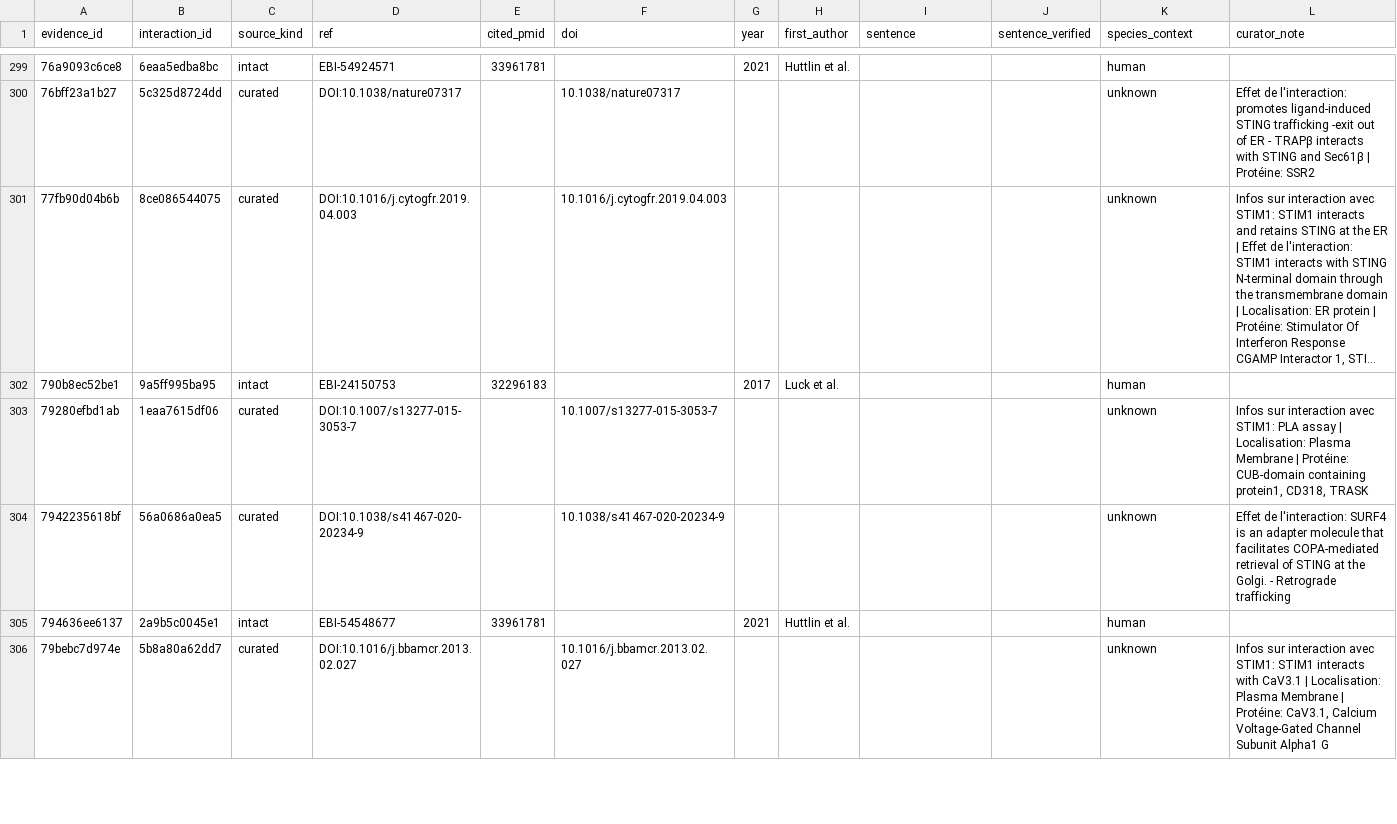
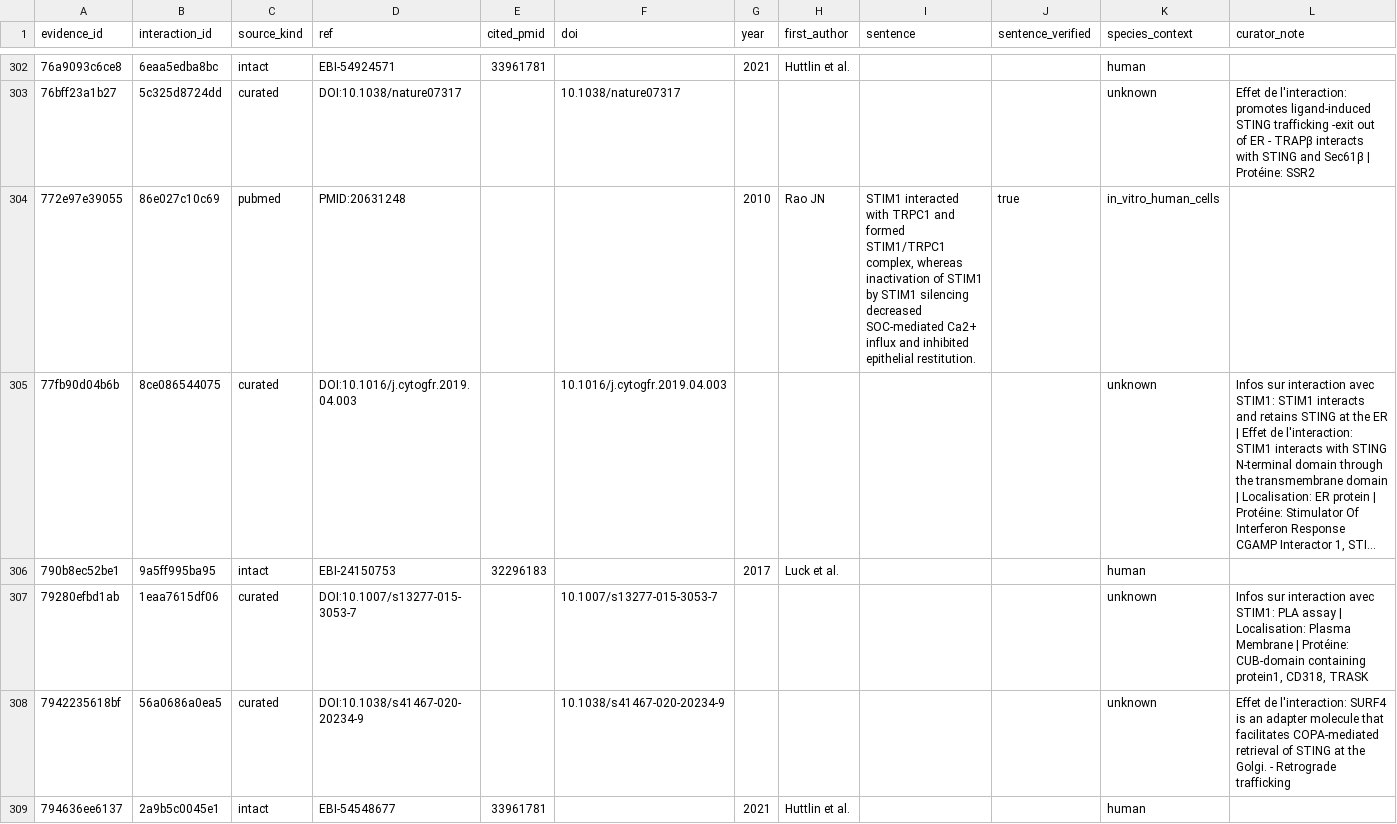
Before and after one commit to Nurtal/IDT_ca_map, a CSV file: data/evidence.csv, drawn as a sheet; only a part is shown, gaps mark what is left out; the shorter side is filled out with more unchanged rows; long unchanged cells end in …; rows hold the shown columns only; the diff covers the shown part only; the diff names each change by its address in the sheet, - before the commit and + after, or states it on an @@ line.

```diff
--- a/data/evidence.csv
+++ b/data/evidence.csv
+row 304: 772e97e39055 | 86e027c10c69 | pubmed | PMID:20631248 |  |  | 2010 | Rao JN | STIM1 interacted with TRPC1 and formed STIM1/TRPC1 complex, whereas inactivation of STIM1 by STIM1 silencing decreased SOC-mediated Ca2+ influx and inhibited epithelial restitution. | true | in_vitro_human_cells
```
Also changed, not shown: 12 added rows elsewhere in this file, data/interactions.csv, data/nodes.csv, 10 other files.
